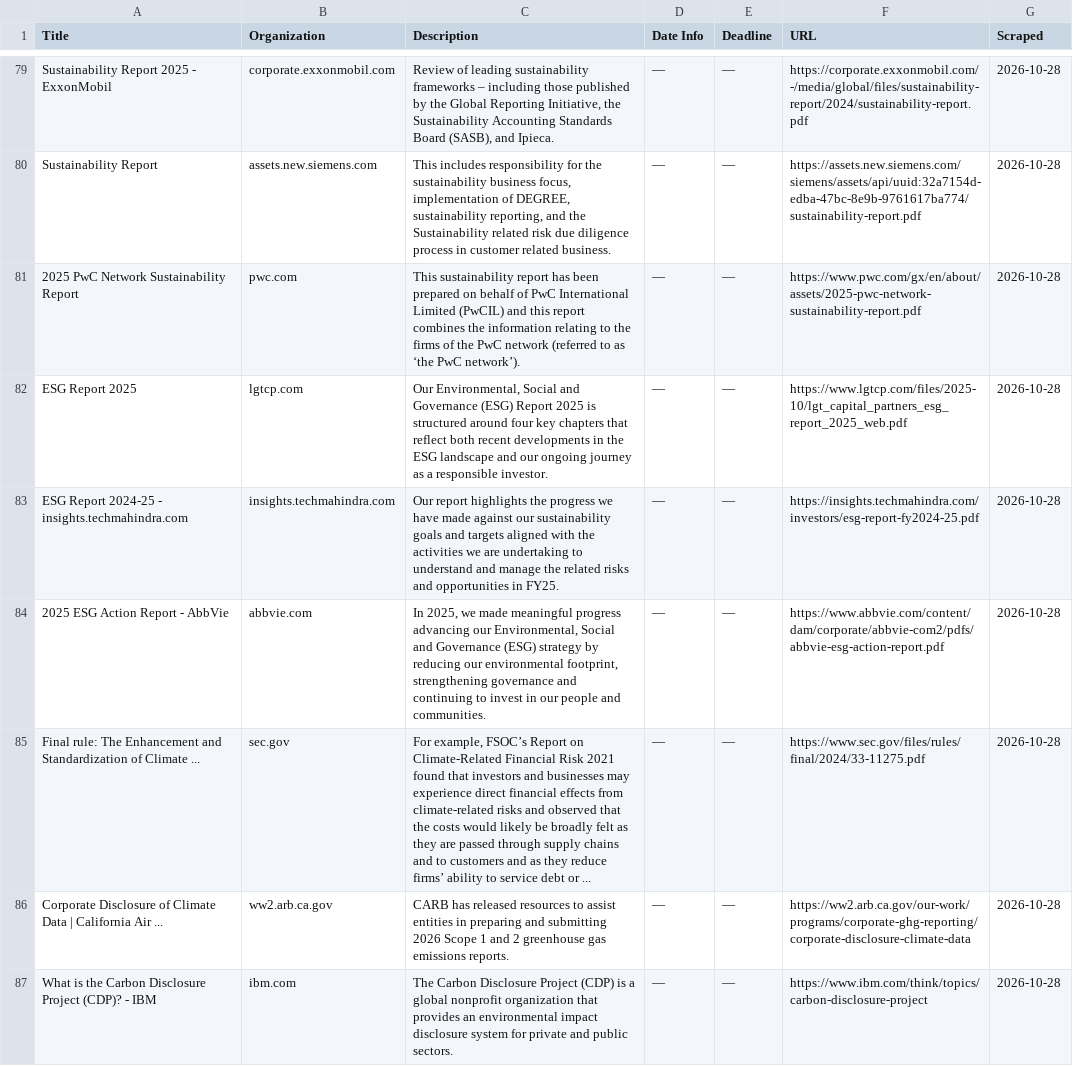
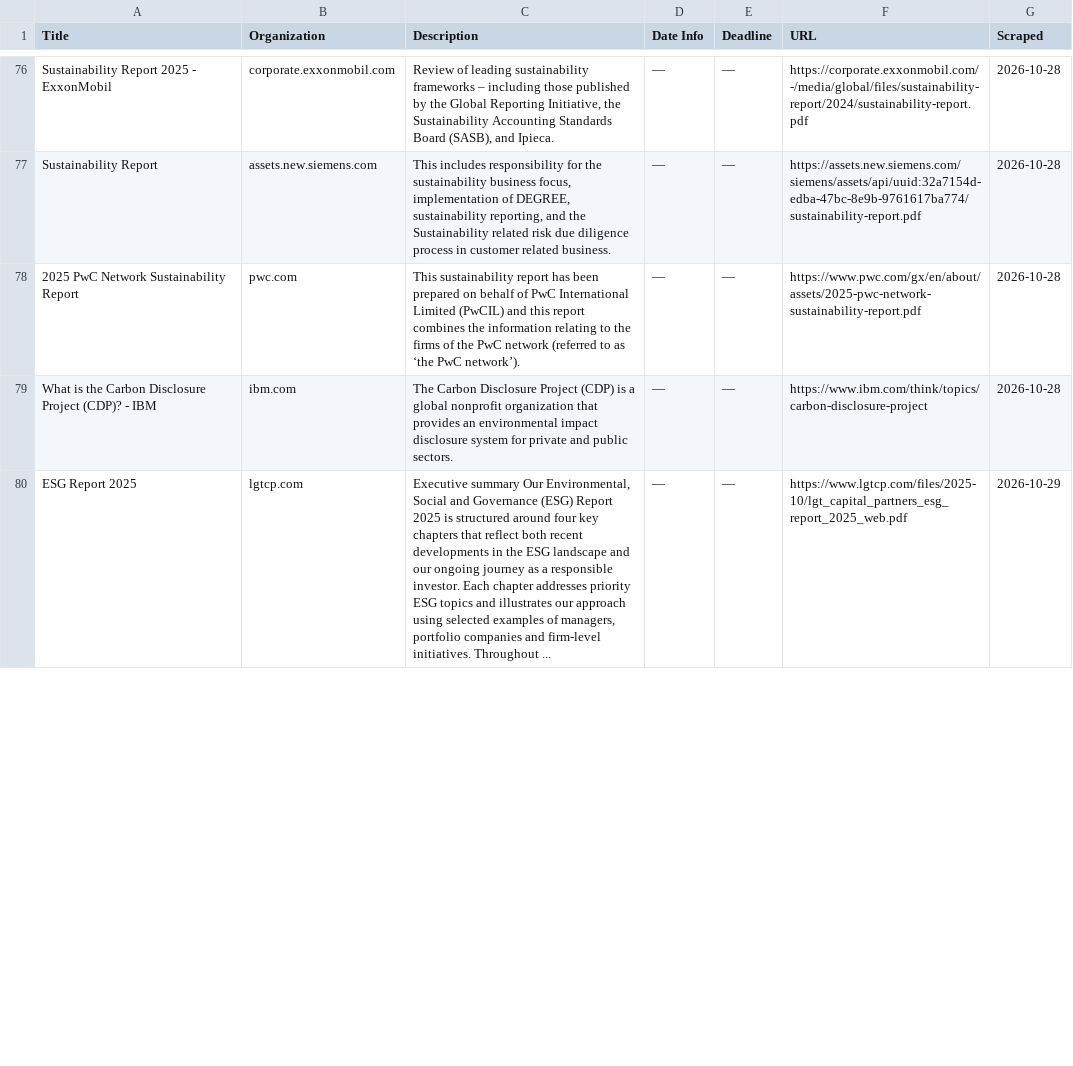
Before and after one commit to columbia-consulting/climate-cardinals-newsletter, a CSV file: weekly_data/csr_reports.csv, drawn as a sheet; only a part is shown, gaps mark what is left out; removed rows and columns are numbered as before the commit, all else as after; the diff covers the shown part only; the diff names each change by its address in the sheet, - before the commit and + after, or states it on an @@ line.

```diff
--- a/weekly_data/csr_reports.csv
+++ b/weekly_data/csr_reports.csv
-row 82: ESG Report 2025 | lgtcp.com | Our Environmental, Social and Governance (ESG) Report 2025 is structured around four key chapters that reflect both recent developments in the ESG landscape and our ongoing journey as a responsible investor. | — | — | https://www.lgtcp.com/files/2025-10/lgt_capital_partners_esg_report_2025_web.pdf | 2026-10-28
-row 83: ESG Report 2024-25 - insights.techmahindra.com | insights.techmahindra.com | Our report highlights the progress we have made against our sustainability goals and targets aligned with the activities we are undertaking to understand and manage the related risks and opportunities in FY25. | — | — | https://insights.techmahindra.com/investors/esg-report-fy2024-25.pdf | 2026-10-28
-row 84: 2025 ESG Action Report - AbbVie | abbvie.com | In 2025, we made meaningful progress advancing our Environmental, Social and Governance (ESG) strategy by reducing our environmental footprint, strengthening governance and continuing to invest in our people and communities. | — | — | https://www.abbvie.com/content/dam/corporate/abbvie-com2/pdfs/abbvie-esg-action-report.pdf | 2026-10-28
-row 85: Final rule: The Enhancement and Standardization of Climate ... | sec.gov | For example, FSOC’s Report on Climate-Related Financial Risk 2021 found that investors and businesses may experience direct financial effects from climate-related risks and observed that the costs would likely be broadly felt as they are passed through supply chains and to customers and as they reduce firms’ ability to service debt or ... | — | — | https://www.sec.gov/files/rules/final/2024/33-11275.pdf | 2026-10-28
-row 86: Corporate Disclosure of Climate Data | California Air ... | ww2.arb.ca.gov | CARB has released resources to assist entities in preparing and submitting 2026 Scope 1 and 2 greenhouse gas emissions reports. | — | — | https://ww2.arb.ca.gov/our-work/programs/corporate-ghg-reporting/corporate-disclosure-climate-data | 2026-10-28
+row 80: ESG Report 2025 | lgtcp.com | Executive summary Our Environmental, Social and Governance (ESG) Report 2025 is structured around four key chapters that reflect both recent developments in the ESG landscape and our ongoing journey as a responsible investor. Each chapter addresses priority ESG topics and illustrates our approach using selected examples of managers, portfolio companies and firm-level initiatives. Throughout ... | — | — | https://www.lgtcp.com/files/2025-10/lgt_capital_partners_esg_report_2025_web.pdf | 2026-10-29
```
Also changed, not shown: 7 added rows and 3 removed rows elsewhere in this file, weekly_data/events.csv, weekly_data/experts.csv, 2 other files.
